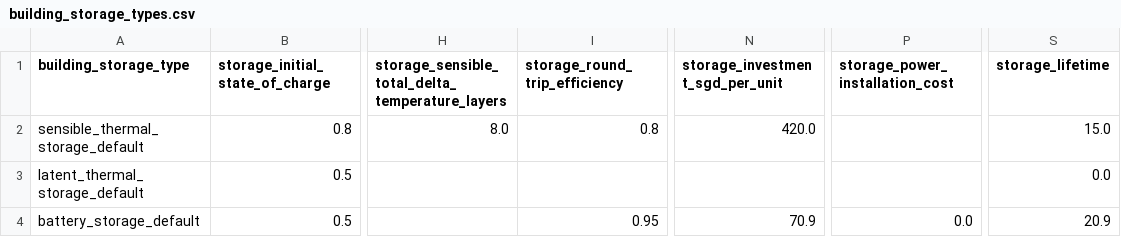
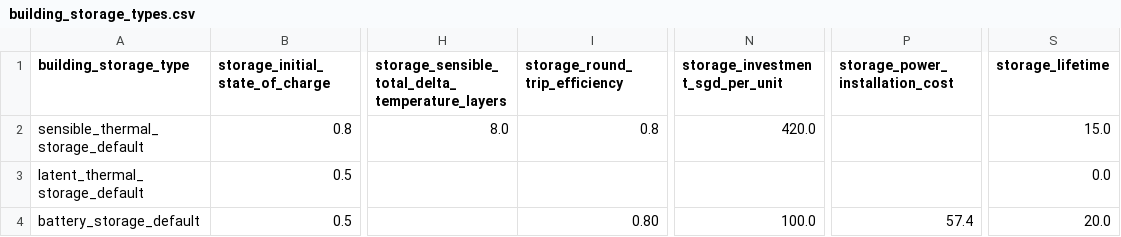
Before and after one commit to mesmo-dev/cobmo, a CSV file: data/building_storage_types.csv, drawn as a sheet; only a part is shown, gaps mark what is left out; the diff names each change by its address in the sheet, - before the commit and + after, or states it on an @@ line.

Commit message:
building_storage_types: small updates

```diff
--- a/data/building_storage_types.csv
+++ b/data/building_storage_types.csv
-I4 (storage_round_trip_efficiency): 0.95
+I4 (storage_round_trip_efficiency): 0.80
-N4 (storage_investment_sgd_per_unit): 70.9
+N4 (storage_investment_sgd_per_unit): 100.0
-P4 (storage_power_installation_cost): 0.0
+P4 (storage_power_installation_cost): 57.4
-S4 (storage_lifetime): 20.9
+S4 (storage_lifetime): 20.0
```
